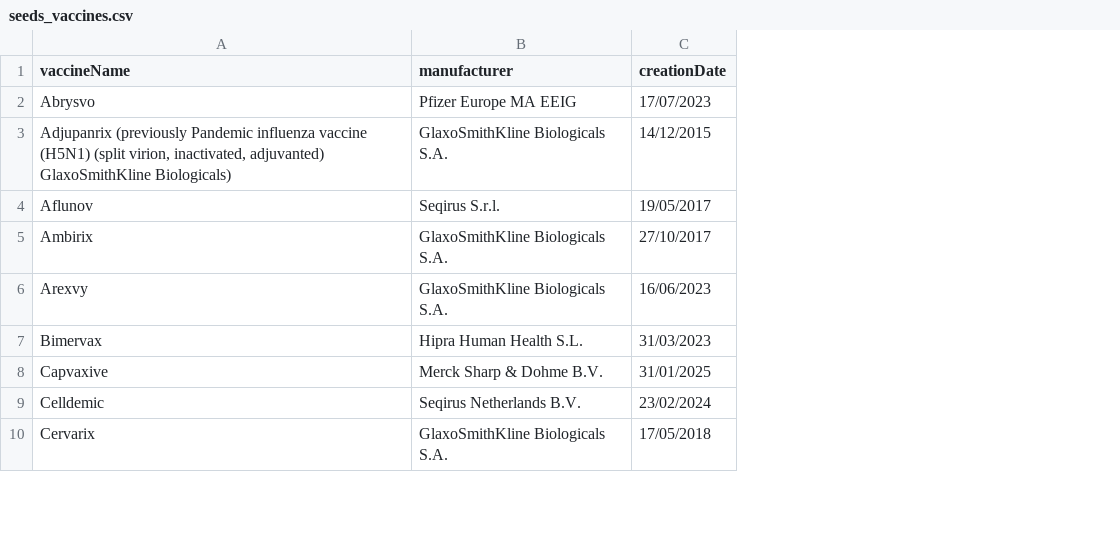
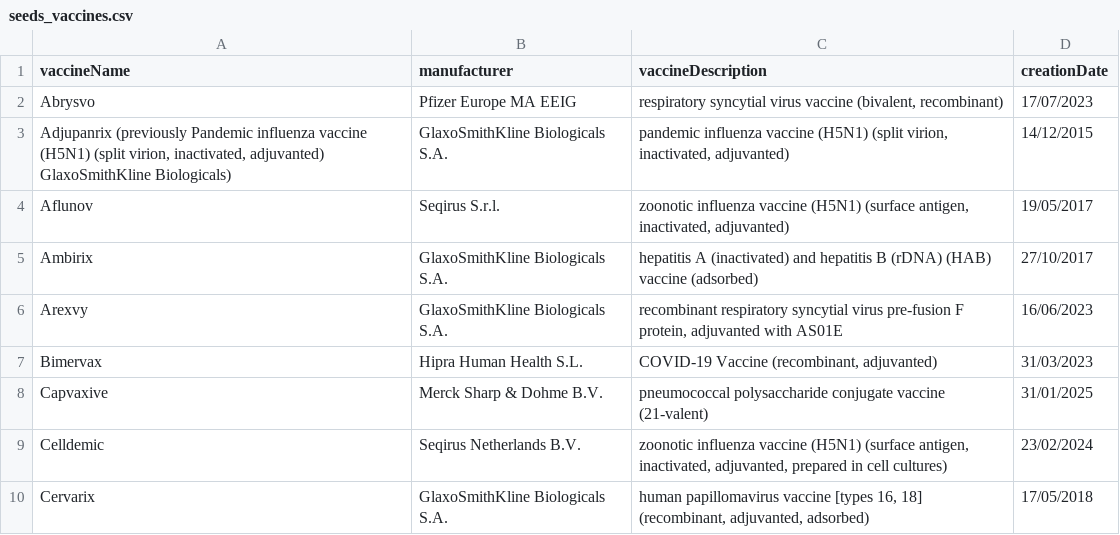
Before and after one commit to p10tr13/mSzczepienia, a CSV file: mSzczepienia.Shared/Data/Csv/seeds_vaccines.csv, drawn as a sheet; only a part is shown; the diff names each change by its address in the sheet, - before the commit and + after, or states it on an @@ line.

```diff
--- a/mSzczepienia.Shared/Data/Csv/seeds_vaccines.csv
+++ b/mSzczepienia.Shared/Data/Csv/seeds_vaccines.csv
+column C (vaccineDescription), rows 2-10: respiratory syncytial virus vaccine (bivalent, recombinant) | pandemic influenza vaccine (H5N1) (split virion, inactivated, adjuvanted) | zoonotic influenza vaccine (H5N1) (surface antigen, inactivated, adjuvanted) | hepatitis A (inactivated) and hepatitis B (rDNA) (HAB) vaccine (adsorbed) | recombinant respiratory syncytial virus pre-fusion F protein, adjuvanted with AS01E | COVID-19 Vaccine (recombinant, adjuvanted) | pneumococcal polysaccharide conjugate vaccine (21-valent) | zoonotic influenza vaccine (H5N1) (surface antigen, inactivated, adjuvanted, prepared in cell cultures) | human papillomavirus vaccine [types 16, 18] (recombinant, adjuvanted, adsorbed)
```
Also changed, not shown: mSzczepienia.Shared/Data/Csv/seeds_diseases.csv, 13 other files.
